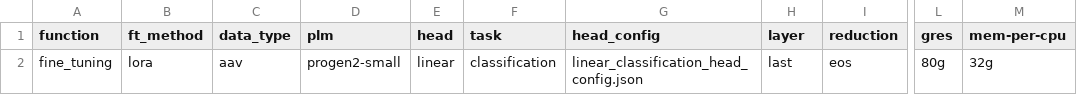
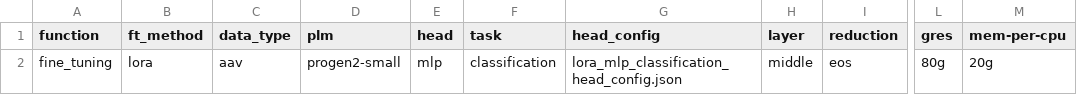
Before and after one commit to LSSI-ETH/plmfit, a CSV file: scripts/lora/experiments_setup.csv, drawn as a sheet; only a part is shown, gaps mark what is left out; the diff names each change by its address in the sheet, - before the commit and + after, or states it on an @@ line.

Commit message:
Adjusted bash mass scripts

```diff
--- a/scripts/lora/experiments_setup.csv
+++ b/scripts/lora/experiments_setup.csv
-E2 (head): linear
+E2 (head): mlp
-G2 (head_config): linear_classification_head_config.json
+G2 (head_config): lora_mlp_classification_head_config.json
-H2 (layer): last
+H2 (layer): middle
-M2 (mem-per-cpu): 32g
+M2 (mem-per-cpu): 20g
```
Also changed, not shown: 2 other files.
